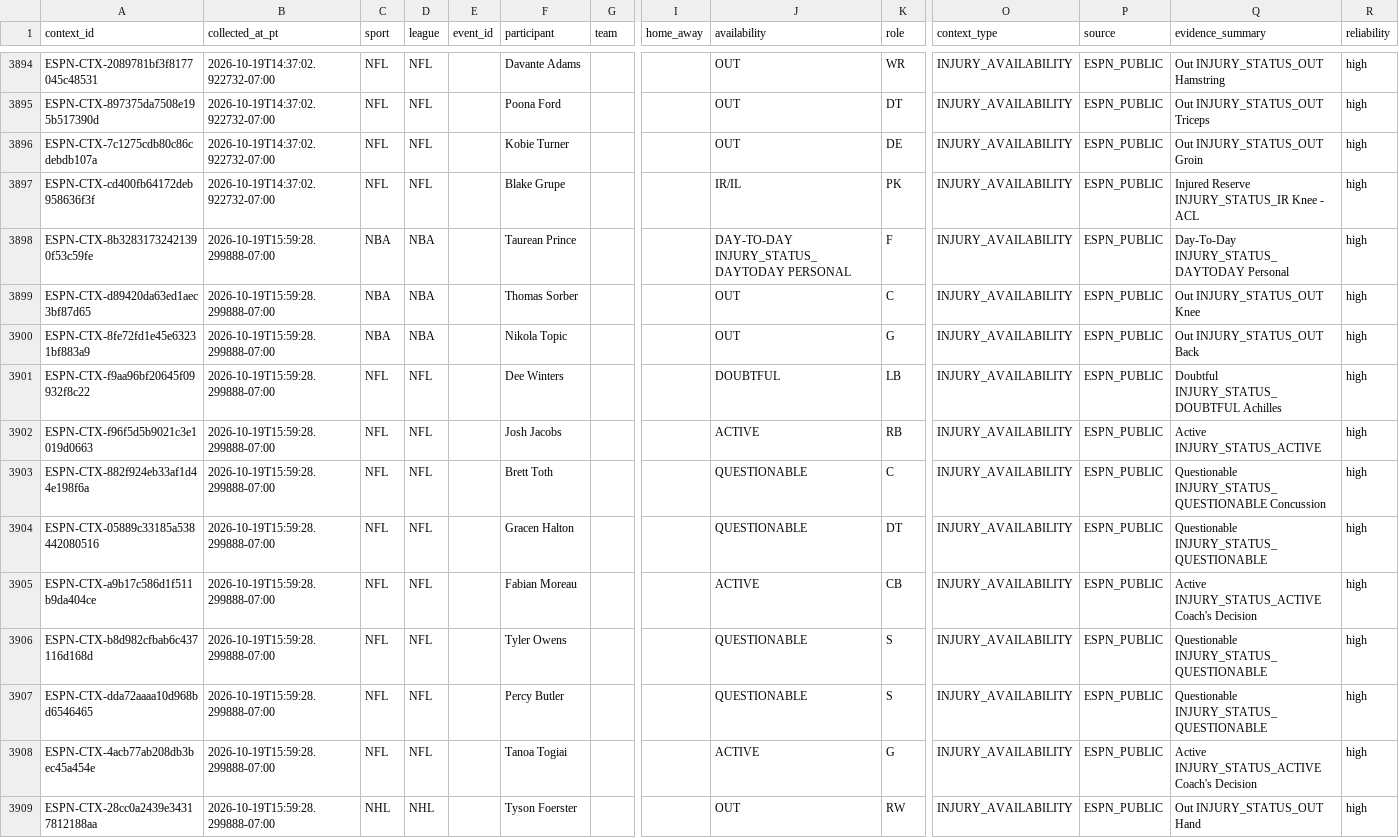
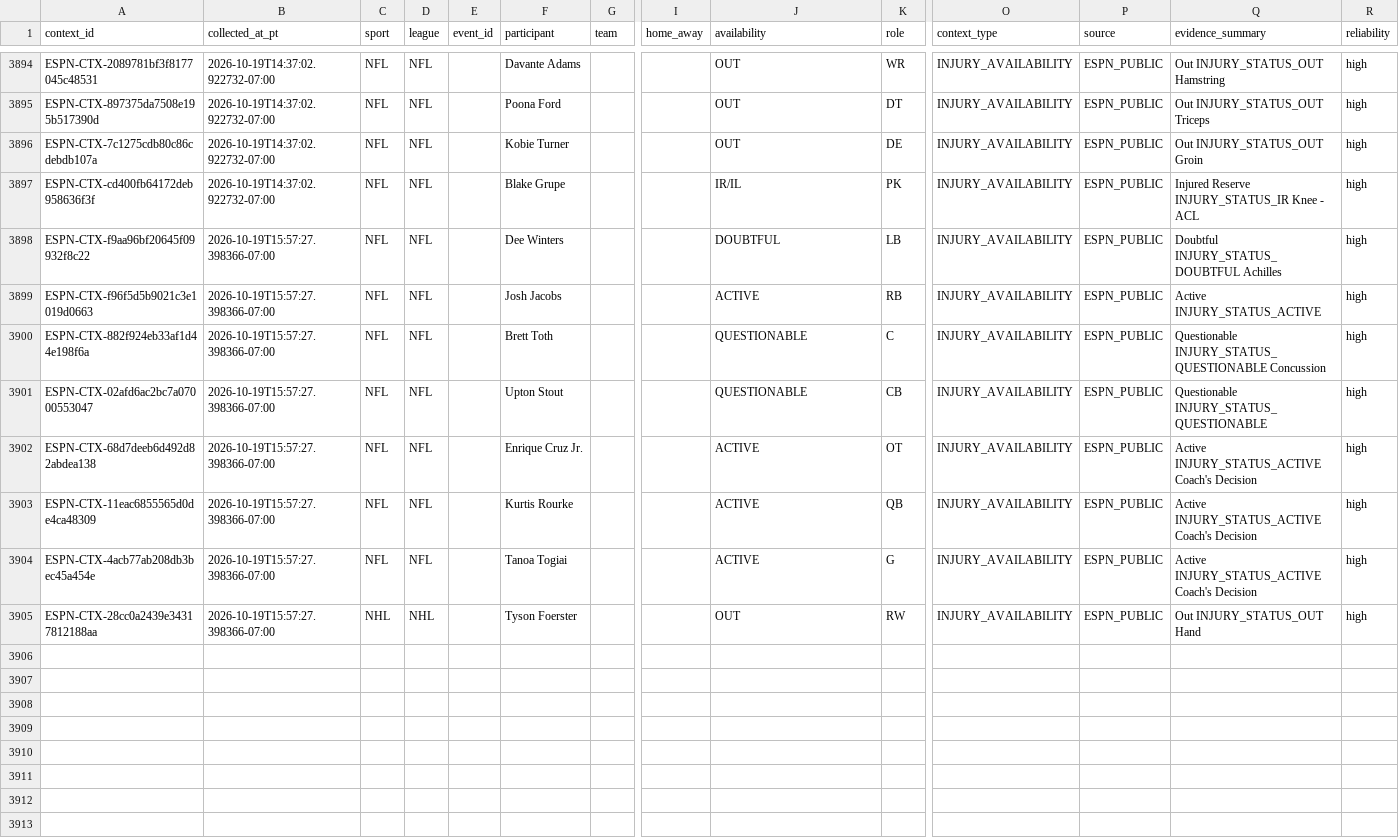
Before and after one commit to JordonNes/JordonNes.github.io, a CSV file: data/espn_context.csv, drawn as a sheet; only a part is shown, gaps mark what is left out; removed rows and columns are numbered as before the commit, all else as after; rows hold the shown columns only; the diff names each change by its address in the sheet, - before the commit and + after, or states it on an @@ line.

```diff
--- a/data/espn_context.csv
+++ b/data/espn_context.csv
-row 3898: ESPN-CTX-8b32831732421390f53c59fe | 2026-10-19T15:59:28.299888-07:00 | NBA | NBA |  | Taurean Prince |  |  | DAY-TO-DAY INJURY_STATUS_DAYTODAY PERSONAL | F | INJURY_AVAILABILITY | ESPN_PUBLIC | Day-To-Day INJURY_STATUS_DAYTODAY Personal | high
-row 3899: ESPN-CTX-d89420da63ed1aec3bf87d65 | 2026-10-19T15:59:28.299888-07:00 | NBA | NBA |  | Thomas Sorber |  |  | OUT | C | INJURY_AVAILABILITY | ESPN_PUBLIC | Out INJURY_STATUS_OUT Knee | high
-row 3900: ESPN-CTX-8fe72fd1e45e63231bf883a9 | 2026-10-19T15:59:28.299888-07:00 | NBA | NBA |  | Nikola Topic |  |  | OUT | G | INJURY_AVAILABILITY | ESPN_PUBLIC | Out INJURY_STATUS_OUT Back | high
-B3898:B3902 (collected_at_pt): 2026-10-19T15:59:28.299888-07:00
+B3898:B3902 (collected_at_pt): 2026-10-19T15:57:27.398366-07:00
-A3901 (context_id): ESPN-CTX-05889c33185a538442080516
+A3901 (context_id): ESPN-CTX-02afd6ac2bc7a07000553047
-F3901 (participant): Gracen Halton
+F3901 (participant): Upton Stout
-K3901 (role): DT
+K3901 (role): CB
-A3902 (context_id): ESPN-CTX-a9b17c586d1f511b9da404ce
+A3902 (context_id): ESPN-CTX-68d7deeb6d492d82abdea138
-F3902 (participant): Fabian Moreau
+F3902 (participant): Enrique Cruz Jr.
-K3902 (role): CB
+K3902 (role): OT
-row 3906: ESPN-CTX-b8d982cfbab6c437116d168d | 2026-10-19T15:59:28.299888-07:00 | NFL | NFL |  | Tyler Owens |  |  | QUESTIONABLE | S | INJURY_AVAILABILITY | ESPN_PUBLIC | Questionable INJURY_STATUS_QUESTIONABLE | high
-A3903 (context_id): ESPN-CTX-dda72aaaa10d968bd6546465
+A3903 (context_id): ESPN-CTX-11eac6855565d0de4ca48309
-B3903:B3905 (collected_at_pt): 2026-10-19T15:59:28.299888-07:00
+B3903:B3905 (collected_at_pt): 2026-10-19T15:57:27.398366-07:00
-F3903 (participant): Percy Butler
+F3903 (participant): Kurtis Rourke
-J3903 (availability): QUESTIONABLE
+J3903 (availability): ACTIVE
-K3903 (role): S
+K3903 (role): QB
-Q3903 (evidence_summary): Questionable INJURY_STATUS_QUESTIONABLE
+Q3903 (evidence_summary): Active INJURY_STATUS_ACTIVE Coach's Decision
```
Also changed, not shown: data/openai_usage_estimates.csv, data/rotowire_context.csv, 52 other files.
